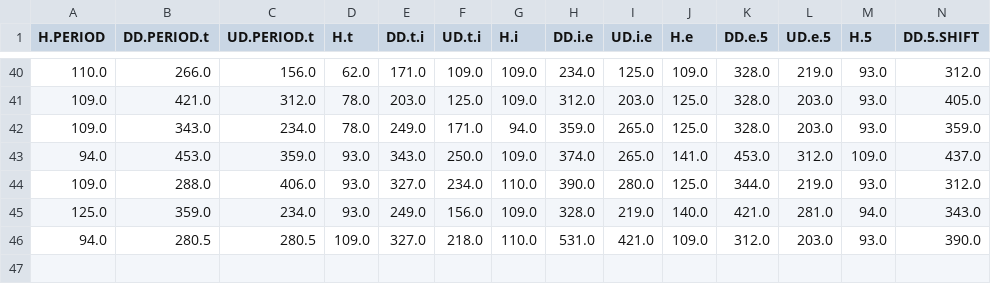
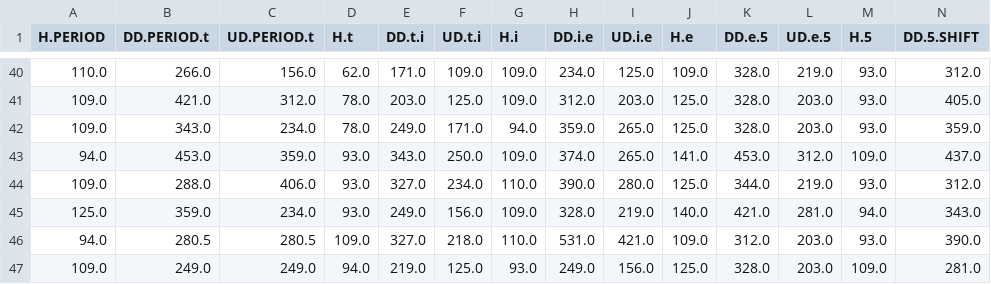
Before and after one commit to windsurfer7563/keystroke-dynamics, a CSV file: accounts/Igor2.csv, drawn as a sheet; only a part is shown, gaps mark what is left out; rows hold the shown columns only; the diff names each change by its address in the sheet, - before the commit and + after, or states it on an @@ line.

```diff
--- a/accounts/Igor2.csv
+++ b/accounts/Igor2.csv
+row 47: 109.0 | 249.0 | 249.0 | 94.0 | 219.0 | 125.0 | 93.0 | 249.0 | 156.0 | 125.0 | 328.0 | 203.0 | 109.0 | 281.0
```
Also changed, not shown: accounts/Vitaliy.csv, 4 other files.
